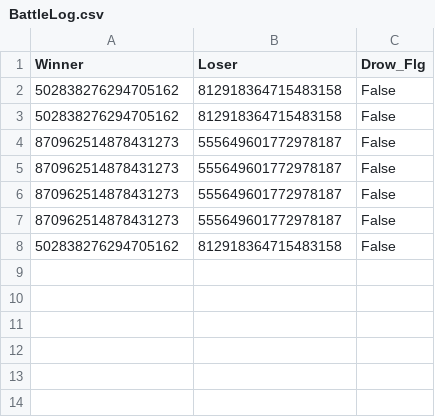
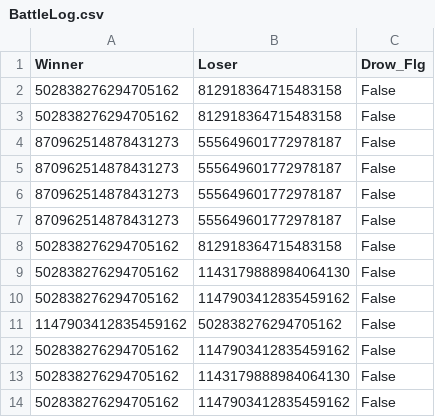
Before and after one commit to kotamochi/Discord_Bot, a CSV file: ArcaeaClan/BattleLog.csv, drawn as a sheet; the diff names each change by its address in the sheet, - before the commit and + after, or states it on an @@ line.

```diff
--- a/ArcaeaClan/BattleLog.csv
+++ b/ArcaeaClan/BattleLog.csv
+row 9: 502838276294705162 | 1143179888984064130 | False
+row 10: 502838276294705162 | 1147903412835459162 | False
+row 11: 1147903412835459162 | 502838276294705162 | False
+row 12: 502838276294705162 | 1147903412835459162 | False
+row 13: 502838276294705162 | 1143179888984064130 | False
+row 14: 502838276294705162 | 1147903412835459162 | False
```
Also changed, not shown: 2 other files.
